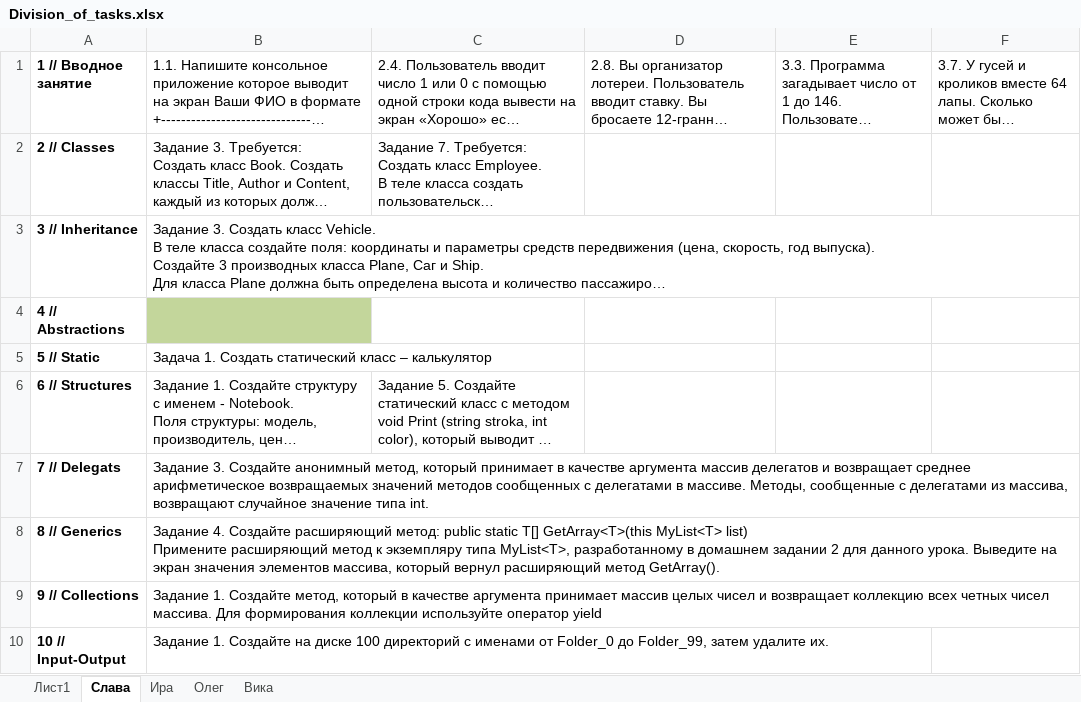
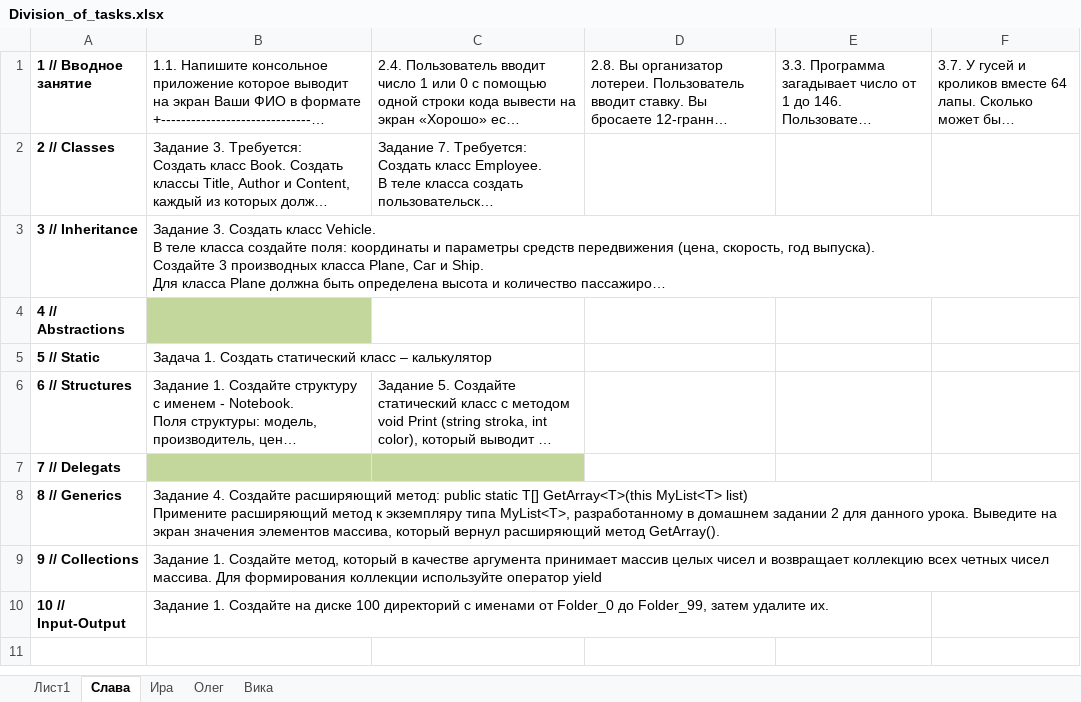
Before and after one commit to vslavchumakov/ISDInitiative, an Excel workbook: Division_of_tasks.xlsx, sheet Слава, drawn as a sheet; long unchanged cells end in …; values as stored, in another font and other column widths than the file's, no borders; the diff names each change by its address in the sheet, - before the commit and + after, or states it on an @@ line.

Commit message:
add hometask_7 task_3

```diff
--- a/Division_of_tasks.xlsx (sheet Слава)
+++ b/Division_of_tasks.xlsx (sheet Слава)
-B7: Задание 3. Создайте анонимный метод, который принимает в качестве аргумента массив делегатов и возвращает среднее арифметическое возвращаемых значений методов сообщенных с делегатами в массиве. Методы, сообщенные с делегатами из массива, возвращают случайное значение типа int.
+B7: (empty)
-B7:C7 fill: none
+B7:C7 fill: #C3D69B
```
Also changed, not shown: sheet Ира, 6 other files.
